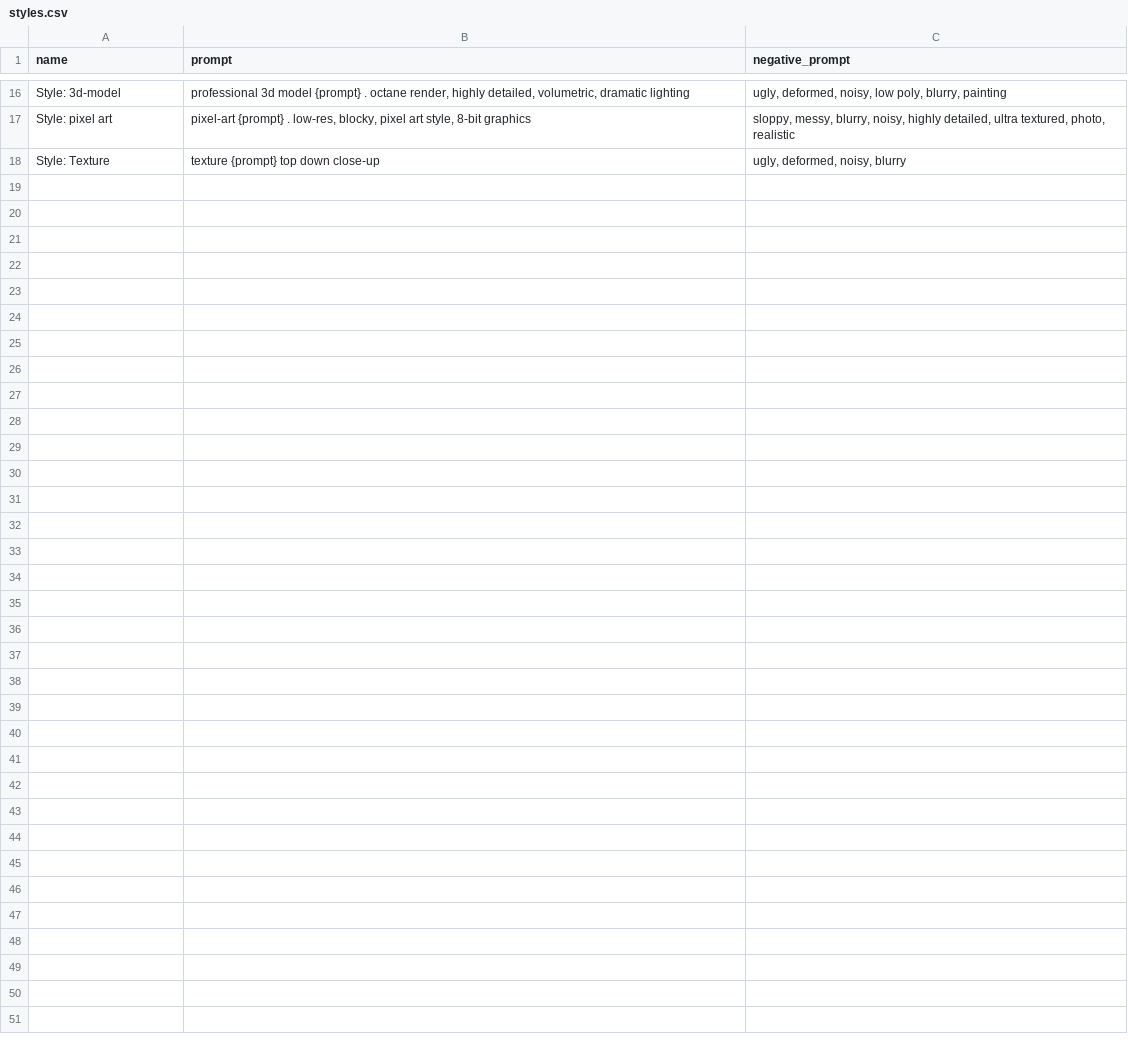
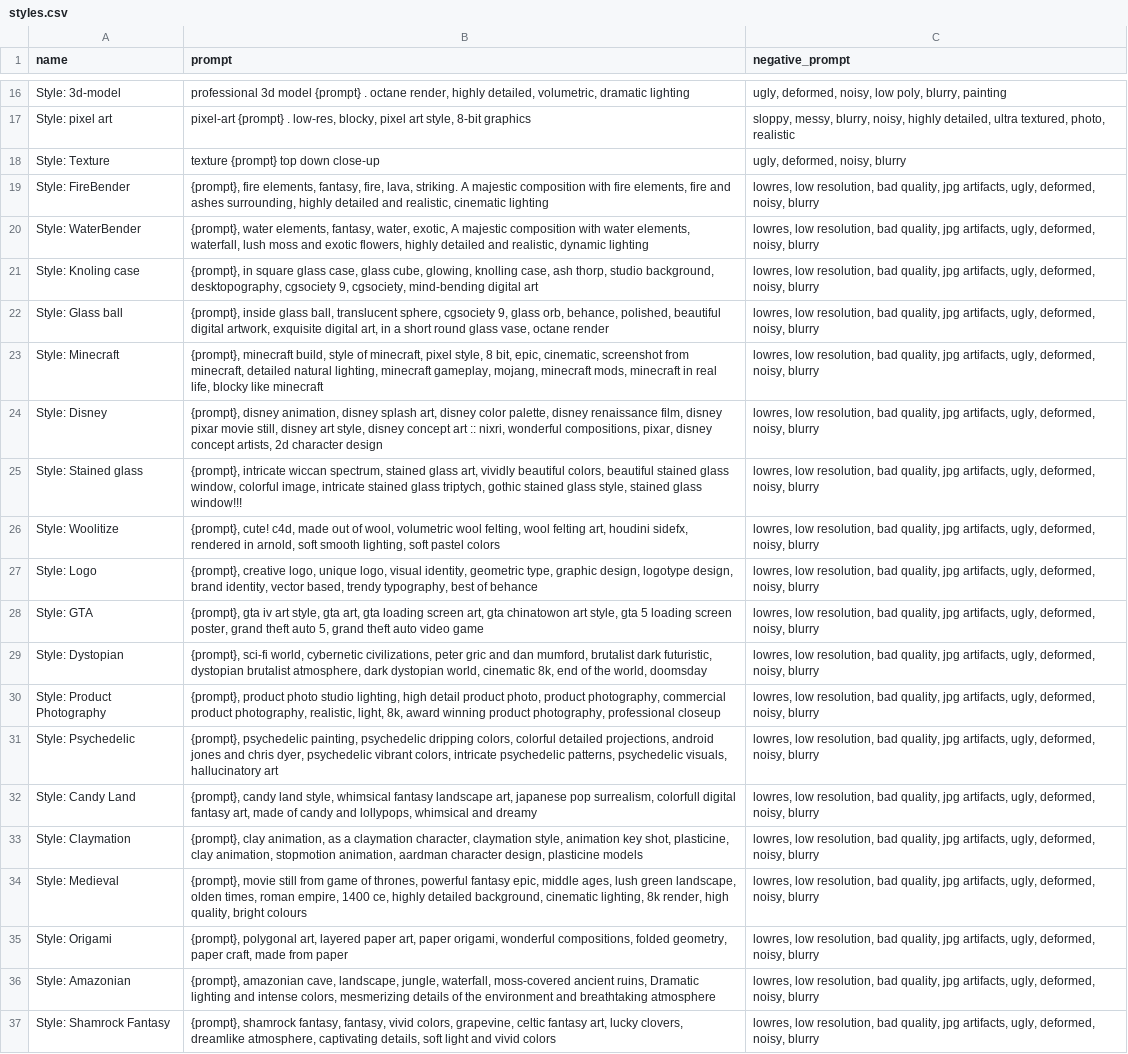
Before and after one commit to M0FIX/sdclmnx, a CSV file: styles.csv, drawn as a sheet; only a part is shown, gaps mark what is left out; the diff covers the shown part only.

Commit message:
Update styles.csv

```diff
--- a/styles.csv
+++ b/styles.csv
@@ -18 +18,20 @@ name,prompt,negative_prompt
 "Style: Texture","texture {prompt} top down close-up","ugly, deformed, noisy, blurry"
+"Style: FireBender","{prompt}, fire elements, fantasy, fire, lava, striking. A majestic composition with fire elements, fire and ashes surrounding, highly detailed and realistic, cinematic lighting","lowres, low resolution, bad quality, jpg artifacts, ugly, deformed, noisy, blurry"
+"Style: WaterBender","{prompt}, water elements, fantasy, water, exotic, A majestic composition with water elements, waterfall, lush moss and exotic flowers, highly detailed and realistic, dynamic lighting","lowres, low resolution, bad quality, jpg artifacts, ugly, deformed, noisy, blurry"
+"Style: Knoling case","{prompt}, in square glass case, glass cube, glowing, knolling case, ash thorp, studio background, desktopography, cgsociety 9, cgsociety, mind-bending digital art","lowres, low resolution, bad quality, jpg artifacts, ugly, deformed, noisy, blurry"
+"Style: Glass ball","{prompt}, inside glass ball, translucent sphere, cgsociety 9, glass orb, behance, polished, beautiful digital artwork, exquisite digital art, in a short round glass vase, octane render","lowres, low resolution, bad quality, jpg artifacts, ugly, deformed, noisy, blurry"
+"Style: Minecraft","{prompt}, minecraft build, style of minecraft, pixel style, 8 bit, epic, cinematic, screenshot from minecraft, detailed natural lighting, minecraft gameplay, mojang, minecraft mods, minecraft in real life, blocky like minecraft","lowres, low resolution, bad quality, jpg artifacts, ugly, deformed, noisy, blurry"
+"Style: Disney","{prompt}, disney animation, disney splash art, disney color palette, disney renaissance film, disney pixar movie still, disney art style, disney concept art :: nixri, wonderful compositions, pixar, disney concept artists, 2d character design","lowres, low resolution, bad quality, jpg artifacts, ugly, deformed, noisy, blurry"
+"Style: Stained glass","{prompt}, intricate wiccan spectrum, stained glass art, vividly beautiful colors, beautiful stained glass window, colorful image, intricate stained glass triptych, gothic stained glass style, stained glass window!!!","lowres, low resolution, bad quality, jpg artifacts, ugly, deformed, noisy, blurry"
+"Style: Woolitize","{prompt}, cute! c4d, made out of wool, volumetric wool felting, wool felting art, houdini sidefx, rendered in arnold, soft smooth lighting, soft pastel colors","lowres, low resolution, bad quality, jpg artifacts, ugly, deformed, noisy, blurry"
+"Style: Logo","{prompt}, creative logo, unique logo, visual identity, geometric type, graphic design, logotype design, brand identity, vector based, trendy typography, best of behance","lowres, low resolution, bad quality, jpg artifacts, ugly, deformed, noisy, blurry"
+"Style: GTA","{prompt}, gta iv art style, gta art, gta loading screen art, gta chinatowon art style, gta 5 loading screen poster, grand theft auto 5, grand theft auto video game","lowres, low resolution, bad quality, jpg artifacts, ugly, deformed, noisy, blurry"
+"Style: Dystopian","{prompt}, sci-fi world, cybernetic civilizations, peter gric and dan mumford, brutalist dark futuristic, dystopian brutalist atmosphere, dark dystopian world, cinematic 8k, end of the world, doomsday","lowres, low resolution, bad quality, jpg artifacts, ugly, deformed, noisy, blurry"
+"Style: Product Photography","{prompt}, product photo studio lighting, high detail product photo, product photography, commercial product photography, realistic, light, 8k, award winning product photography, professional closeup","lowres, low resolution, bad quality, jpg artifacts, ugly, deformed, noisy, blurry"
+"Style: Psychedelic","{prompt}, psychedelic painting, psychedelic dripping colors, colorful detailed projections, android jones and chris dyer, psychedelic vibrant colors, intricate psychedelic patterns, psychedelic visuals, hallucinatory art","lowres, low resolution, bad quality, jpg artifacts, ugly, deformed, noisy, blurry"
+"Style: Candy Land","{prompt}, candy land style, whimsical fantasy landscape art, japanese pop surrealism, colorfull digital fantasy art, made of candy and lollypops, whimsical and dreamy","lowres, low resolution, bad quality, jpg artifacts, ugly, deformed, noisy, blurry"
+"Style: Claymation","{prompt}, clay animation, as a claymation character, claymation style, animation key shot, plasticine, clay animation, stopmotion animation, aardman character design, plasticine models","lowres, low resolution, bad quality, jpg artifacts, ugly, deformed, noisy, blurry"
+"Style: Medieval","{prompt}, movie still from game of thrones, powerful fantasy epic, middle ages, lush green landscape, olden times, roman empire, 1400 ce, highly detailed background, cinematic lighting, 8k render, high quality, bright colours","lowres, low resolution, bad quality, jpg artifacts, ugly, deformed, noisy, blurry"
+"Style: Origami","{prompt}, polygonal art, layered paper art, paper origami, wonderful compositions, folded geometry, paper craft, made from paper","lowres, low resolution, bad quality, jpg artifacts, ugly, deformed, noisy, blurry"
+"Style: Amazonian","{prompt}, amazonian cave, landscape, jungle, waterfall, moss-covered ancient ruins, Dramatic lighting and intense colors, mesmerizing details of the environment and breathtaking atmosphere","lowres, low resolution, bad quality, jpg artifacts, ugly, deformed, noisy, blurry"
+"Style: Shamrock Fantasy","{prompt}, shamrock fantasy, fantasy, vivid colors, grapevine, celtic fantasy art, lucky clovers, dreamlike atmosphere, captivating details, soft light and vivid colors","lowres, low resolution, bad quality, jpg artifacts, ugly, deformed, noisy, blurry"
```
Also changed, not shown: 9 added rows elsewhere in this file.
